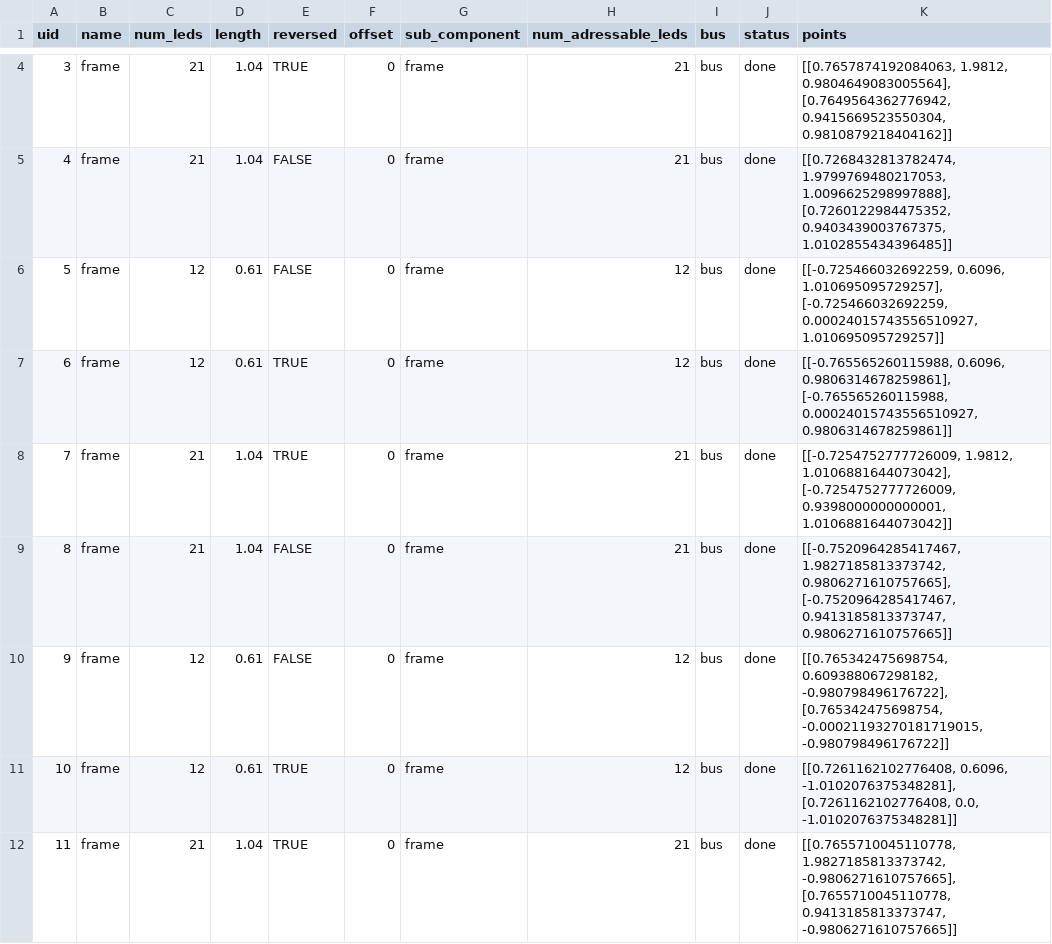
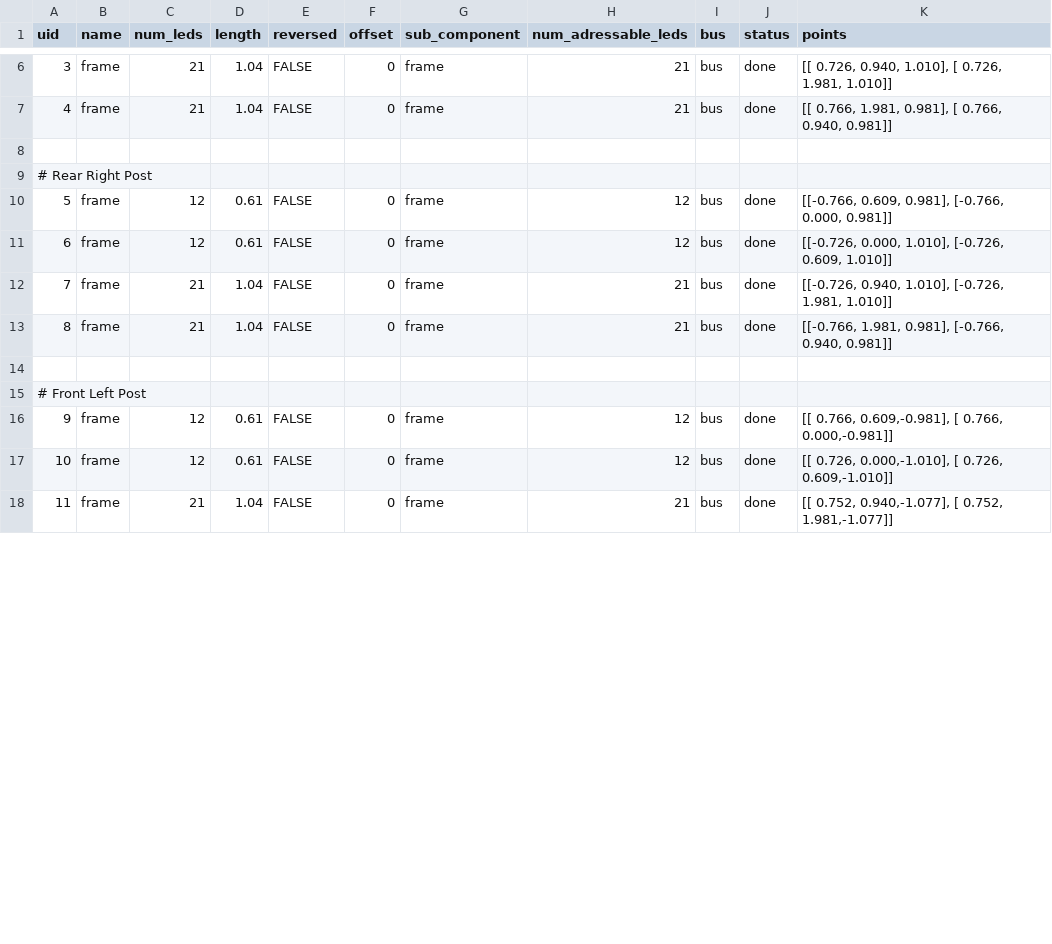
Before and after one commit to pitzer/funky_lights, a CSV file: config/bed_actual.csv, drawn as a sheet; only a part is shown, gaps mark what is left out; the diff covers the shown part only.

Commit message:
Fixed LED coordinates for posts

```diff
--- a/config/bed_actual.csv
+++ b/config/bed_actual.csv
@@ -4,9 +6,13 @@ uid,name,num_leds,length,reversed,offset,sub_component,num_adressable_leds,bus,s
-3,frame,21,1.04,TRUE,0,frame,21,bus,done,"[[0.7657874192084063, 1.9812, 0.9804649083005564], [0.7649564362776942, 0.9415669523550304, 0.9810879218404162]]"
-4,frame,21,1.04,FALSE,0,frame,21,bus,done,"[[0.7268432813782474, 1.9799769480217053, 1.0096625298997888], [0.7260122984475352, 0.9403439003767375, 1.0102855434396485]]"
-5,frame,12,0.61,FALSE,0,frame,12,bus,done,"[[-0.725466032692259, 0.6096, 1.010695095729257], [-0.725466032692259, 0.00024015743556510927, 1.010695095729257]]"
-6,frame,12,0.61,TRUE,0,frame,12,bus,done,"[[-0.765565260115988, 0.6096, 0.9806314678259861], [-0.765565260115988, 0.00024015743556510927, 0.9806314678259861]]"
-7,frame,21,1.04,TRUE,0,frame,21,bus,done,"[[-0.7254752777726009, 1.9812, 1.0106881644073042], [-0.7254752777726009, 0.9398000000000001, 1.0106881644073042]]"
-8,frame,21,1.04,FALSE,0,frame,21,bus,done,"[[-0.7520964285417467, 1.9827185813373742, 0.9806271610757665], [-0.7520964285417467, 0.9413185813373747, 0.9806271610757665]]"
-9,frame,12,0.61,FALSE,0,frame,12,bus,done,"[[0.765342475698754, 0.609388067298182, -0.980798496176722], [0.765342475698754, -0.00021193270181719015, -0.980798496176722]]"
-10,frame,12,0.61,TRUE,0,frame,12,bus,done,"[[0.7261162102776408, 0.6096, -1.0102076375348281], [0.7261162102776408, 0.0, -1.0102076375348281]]"
-11,frame,21,1.04,TRUE,0,frame,21,bus,done,"[[0.7655710045110778, 1.9827185813373742, -0.9806271610757665], [0.7655710045110778, 0.9413185813373747, -0.9806271610757665]]"
+3 ,frame,21,1.04,FALSE,0,frame,21,bus,done,"[[ 0.726, 0.940, 1.010], [ 0.726, 1.981, 1.010]]"
+4 ,frame,21,1.04,FALSE,0,frame,21,bus,done,"[[ 0.766, 1.981, 0.981], [ 0.766, 0.940, 0.981]]"
+
+# Rear Right Post
+5 ,frame,12,0.61,FALSE,0,frame,12,bus,done,"[[-0.766, 0.609, 0.981], [-0.766, 0.000, 0.981]]"
+6 ,frame,12,0.61,FALSE,0,frame,12,bus,done,"[[-0.726, 0.000, 1.010], [-0.726, 0.609, 1.010]]"
+7 ,frame,21,1.04,FALSE,0,frame,21,bus,done,"[[-0.726, 0.940, 1.010], [-0.726, 1.981, 1.010]]"
+8 ,frame,21,1.04,FALSE,0,frame,21,bus,done,"[[-0.766, 1.981, 0.981], [-0.766, 0.940, 0.981]]"
+
+# Front Left Post
+9 ,frame,12,0.61,FALSE,0,frame,12,bus,done,"[[ 0.766, 0.609,-0.981], [ 0.766, 0.000,-0.981]]"
+10,frame,12,0.61,FALSE,0,frame,12,bus,done,"[[ 0.726, 0.000,-1.010], [ 0.726, 0.609,-1.010]]"
+11,frame,21,1.04,FALSE,0,frame,21,bus,done,"[[ 0.752, 0.940,-1.077], [ 0.752, 1.981,-1.077]]"
```
Also changed, not shown: 6 added rows and 16 edited cells elsewhere in this file, 4 other files.
